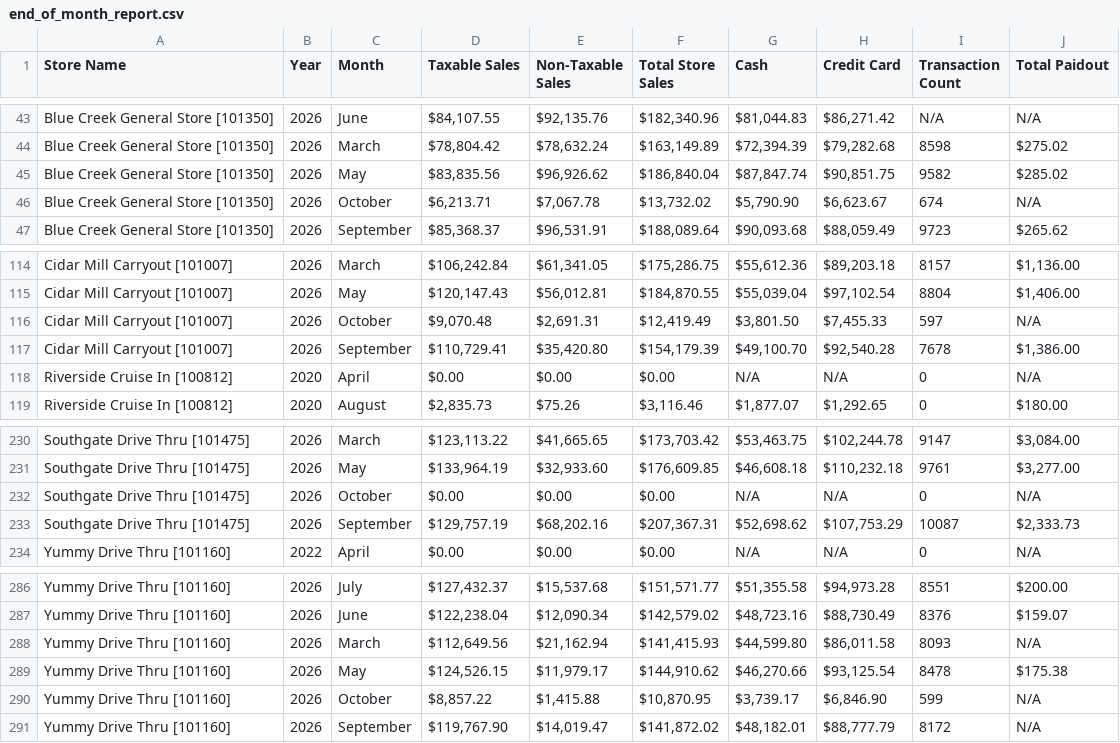
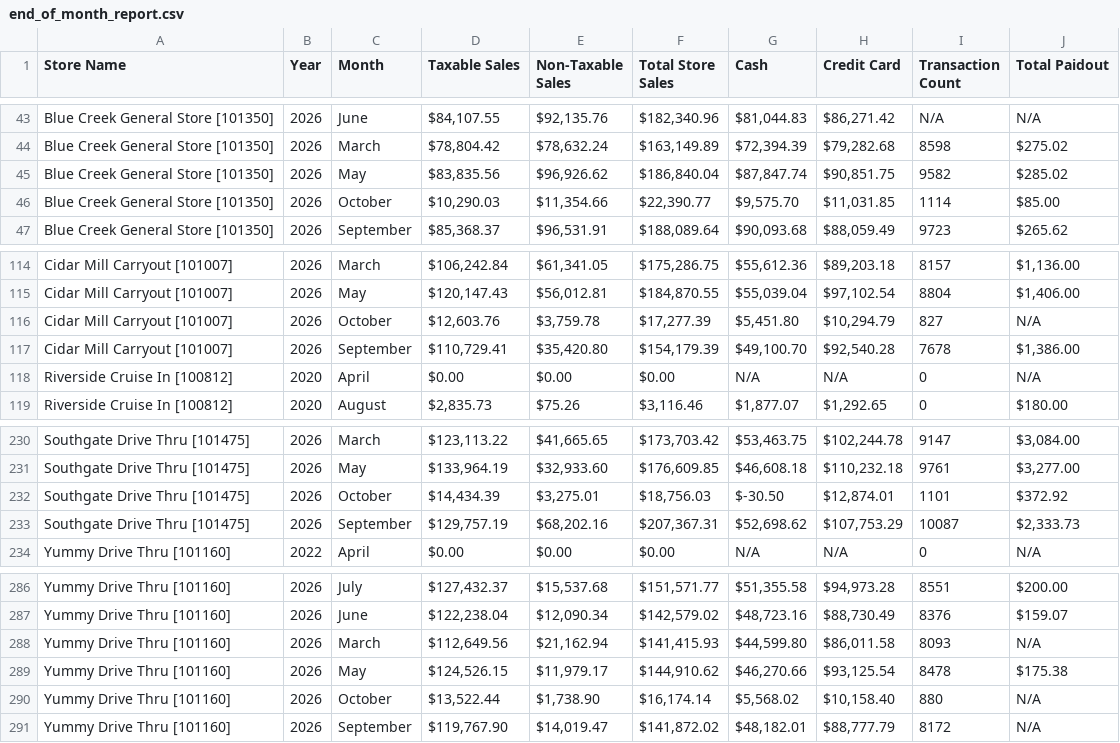
Before and after one commit to SHYAM555-BYTE/store-dashboard, a CSV file: end_of_month_report.csv, drawn as a sheet; only a part is shown, gaps mark what is left out.

```diff
--- a/end_of_month_report.csv
+++ b/end_of_month_report.csv
@@ -45,3 +45,3 @@ Blue Creek General Store [101350],2026,March,"$78,804.42","$78,632.24","$163,149
 Blue Creek General Store [101350],2026,May,"$83,835.56","$96,926.62","$186,840.04","$87,847.74","$90,851.75",9582,$285.02
-Blue Creek General Store [101350],2026,October,"$6,213.71","$7,067.78","$13,732.02","$5,790.90","$6,623.67",674,N/A
+Blue Creek General Store [101350],2026,October,"$10,290.03","$11,354.66","$22,390.77","$9,575.70","$11,031.85",1114,$85.00
 Blue Creek General Store [101350],2026,September,"$85,368.37","$96,531.91","$188,089.64","$90,093.68","$88,059.49",9723,$265.62
@@ -115,3 +115,3 @@ Cidar Mill Carryout [101007],2026,March,"$106,242.84","$61,341.05","$175,286.75"
 Cidar Mill Carryout [101007],2026,May,"$120,147.43","$56,012.81","$184,870.55","$55,039.04","$97,102.54",8804,"$1,406.00"
-Cidar Mill Carryout [101007],2026,October,"$9,070.48","$2,691.31","$12,419.49","$3,801.50","$7,455.33",597,N/A
+Cidar Mill Carryout [101007],2026,October,"$12,603.76","$3,759.78","$17,277.39","$5,451.80","$10,294.79",827,N/A
 Cidar Mill Carryout [101007],2026,September,"$110,729.41","$35,420.80","$154,179.39","$49,100.70","$92,540.28",7678,"$1,386.00"
@@ -231,3 +231,3 @@ Southgate Drive Thru [101475],2026,March,"$123,113.22","$41,665.65","$173,703.42
 Southgate Drive Thru [101475],2026,May,"$133,964.19","$32,933.60","$176,609.85","$46,608.18","$110,232.18",9761,"$3,277.00"
-Southgate Drive Thru [101475],2026,October,$0.00,$0.00,$0.00,N/A,N/A,0,N/A
+Southgate Drive Thru [101475],2026,October,"$14,434.39","$3,275.01","$18,756.03",$-30.50,"$12,874.01",1101,$372.92
 Southgate Drive Thru [101475],2026,September,"$129,757.19","$68,202.16","$207,367.31","$52,698.62","$107,753.29",10087,"$2,333.73"
@@ -289,3 +289,3 @@ Yummy Drive Thru [101160],2026,March,"$112,649.56","$21,162.94","$141,415.93","$
 Yummy Drive Thru [101160],2026,May,"$124,526.15","$11,979.17","$144,910.62","$46,270.66","$93,125.54",8478,$175.38
-Yummy Drive Thru [101160],2026,October,"$8,857.22","$1,415.88","$10,870.95","$3,739.17","$6,846.90",599,N/A
+Yummy Drive Thru [101160],2026,October,"$13,522.44","$1,738.90","$16,174.14","$5,568.02","$10,158.40",880,N/A
 Yummy Drive Thru [101160],2026,September,"$119,767.90","$14,019.47","$141,872.02","$48,182.01","$88,777.79",8172,N/A
```
Also changed, not shown: end_of_report.csv.
